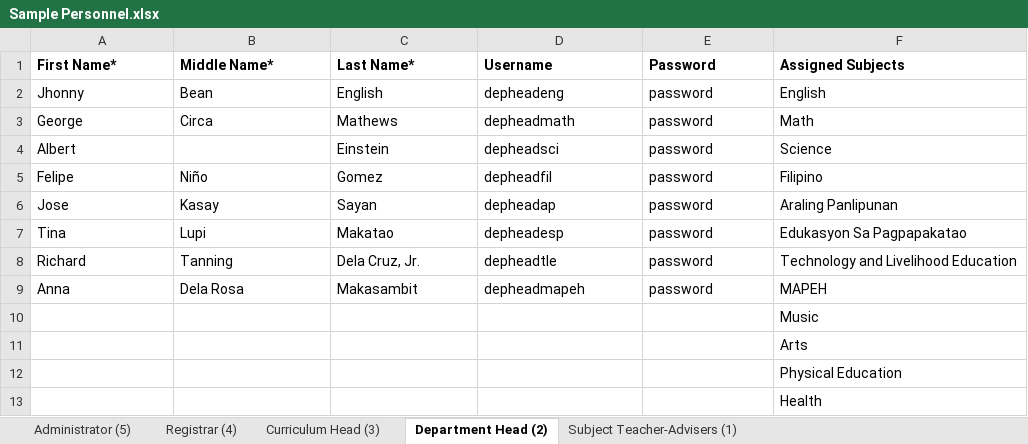
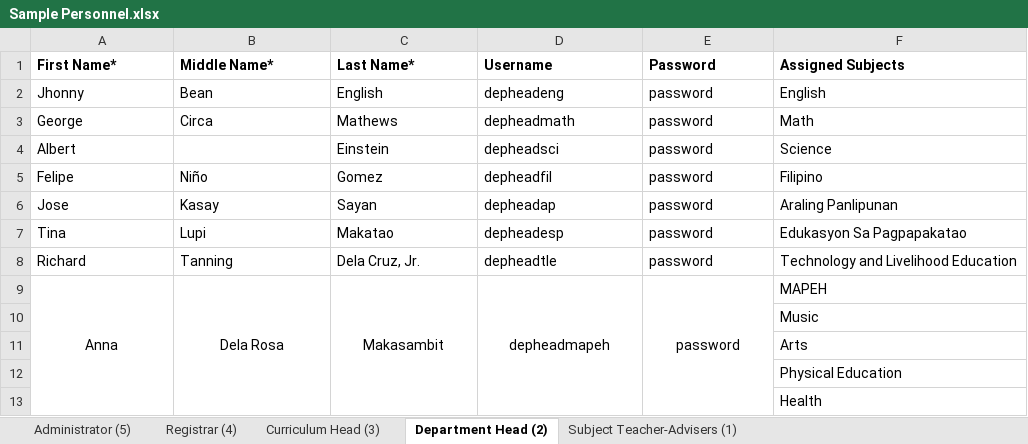
Before and after one commit to Philrey/CBNHS-System, an Excel workbook: Sample Data/Sample Personnel.xlsx, sheet Department Head (2), drawn as a sheet; values as stored, in another font and other column widths than the file's, no borders; the diff names each change by its address in the sheet, - before the commit and + after, or states it on an @@ line.

```diff
--- a/Sample Data/Sample Personnel.xlsx (sheet Department Head (2))
+++ b/Sample Data/Sample Personnel.xlsx (sheet Department Head (2))
-A9:E9 alignment: left
+A9:E9 alignment: center
+A9:A13 merged
+B9:B13 merged
+C9:C13 merged
+D9:D13 merged
+E9:E13 merged
```
Also changed, not shown: sheet Subject Teacher-Advisers (1), 28 other files.
